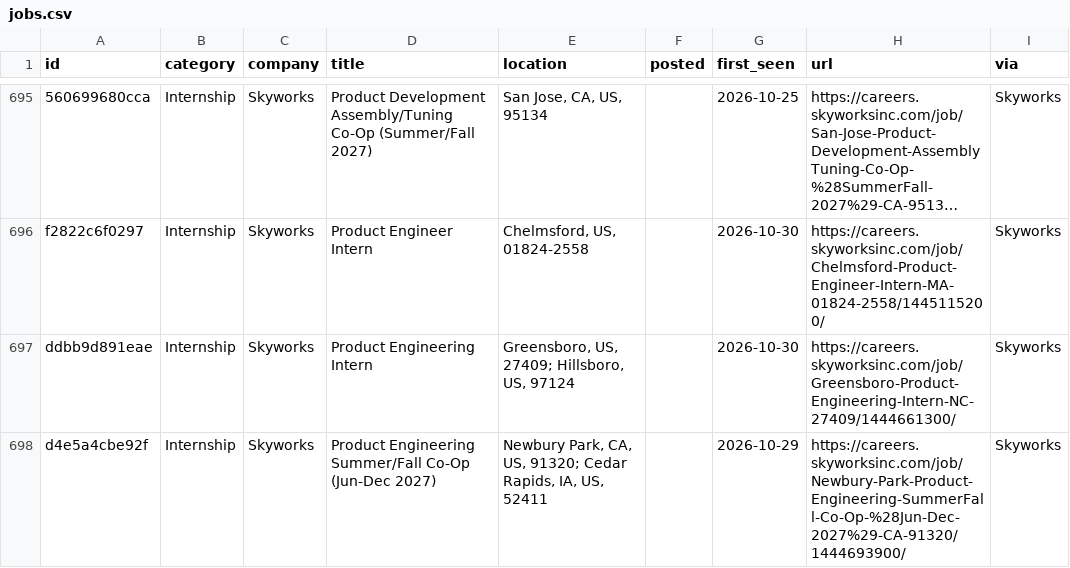
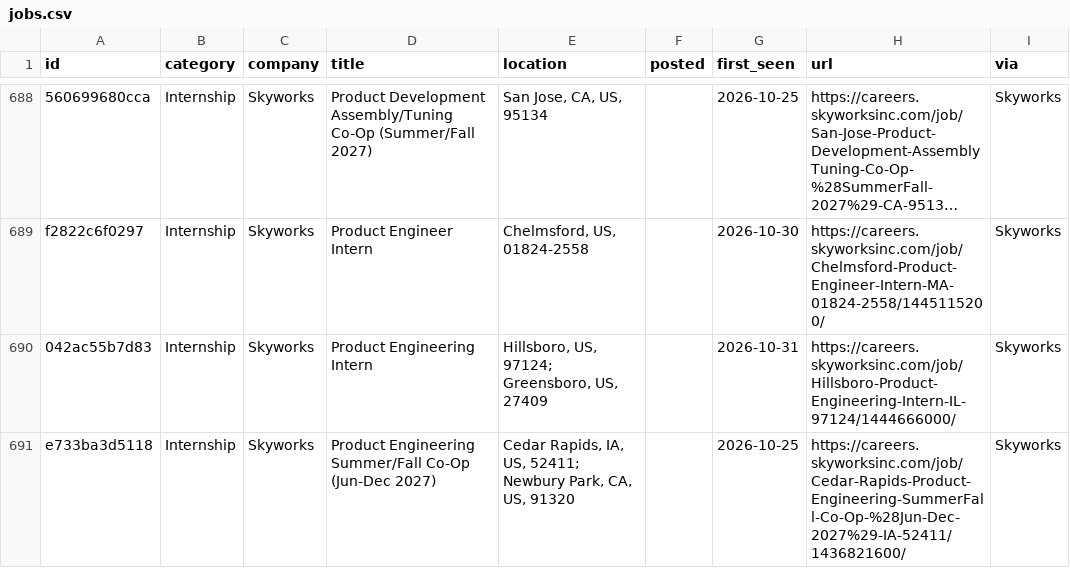
Before and after one commit to rcyaon/college-semiconductor-jobs, a CSV file: data/jobs.csv, drawn as a sheet; only a part is shown, gaps mark what is left out; long unchanged cells end in …; addresses are those after the commit; the diff covers the shown part only; the diff names each change by its address in the sheet, - before the commit and + after, or states it on an @@ line.

```diff
--- a/data/jobs.csv
+++ b/data/jobs.csv
-A690 (id): ddbb9d891eae
+A690 (id): 042ac55b7d83
-E690 (location): Greensboro, US, 27409; Hillsboro, US, 97124
+E690 (location): Hillsboro, US, 97124; Greensboro, US, 27409
-G690 (first_seen): 2026-10-30
+G690 (first_seen): 2026-10-31
-H690 (url): https://careers.skyworksinc.com/job/Greensboro-Product-Engineering-Intern-NC-27409/1444661300/
+H690 (url): https://careers.skyworksinc.com/job/Hillsboro-Product-Engineering-Intern-IL-97124/1444666000/
-A691 (id): d4e5a4cbe92f
+A691 (id): e733ba3d5118
-E691 (location): Newbury Park, CA, US, 91320; Cedar Rapids, IA, US, 52411
+E691 (location): Cedar Rapids, IA, US, 52411; Newbury Park, CA, US, 91320
-G691 (first_seen): 2026-10-29
+G691 (first_seen): 2026-10-25
-H691 (url): https://careers.skyworksinc.com/job/Newbury-Park-Product-Engineering-SummerFall-Co-Op-%28Jun-Dec-2027%29-CA-91320/1444693900/
+H691 (url): https://careers.skyworksinc.com/job/Cedar-Rapids-Product-Engineering-SummerFall-Co-Op-%28Jun-Dec-2027%29-IA-52411/1436821600/
```
Also changed, not shown: 12 removed rows and 54 edited cells elsewhere in this file, 2 other files.
